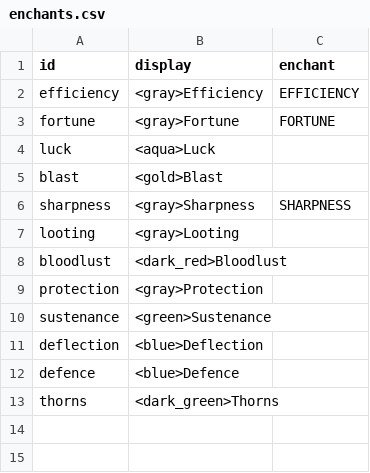
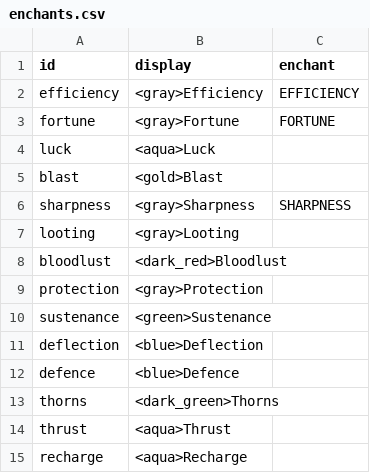
Before and after one commit to charky-p/aurora-plugin, a CSV file: scripts/data/items/enchants.csv, drawn as a sheet.

```diff
--- a/scripts/data/items/enchants.csv
+++ b/scripts/data/items/enchants.csv
@@ -13 +13,3 @@ defence,<blue>Defence,
 thorns,<dark_green>Thorns,
+thrust,<aqua>Thrust,
+recharge,<aqua>Recharge,
```
Also changed, not shown: scripts/data/items/tools.csv, scripts/data/shops/guis_shops.csv, 14 other files.
